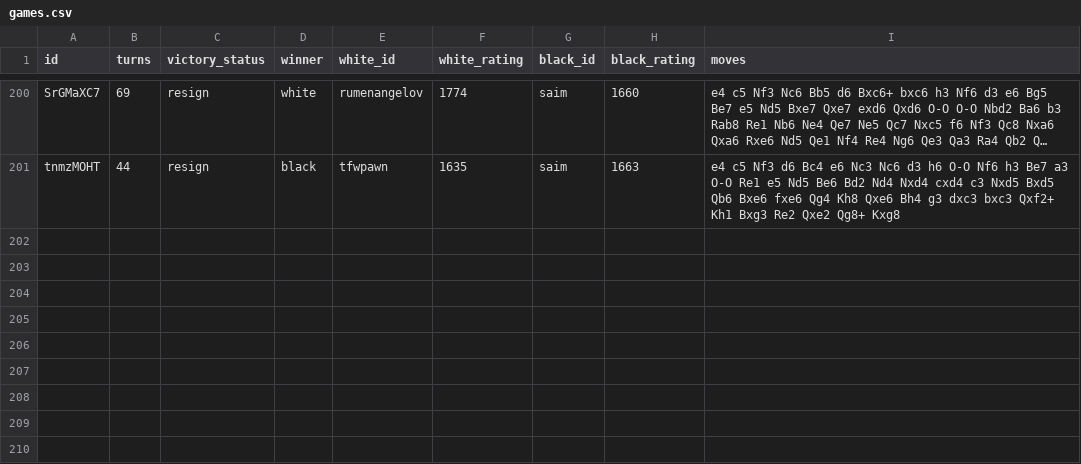
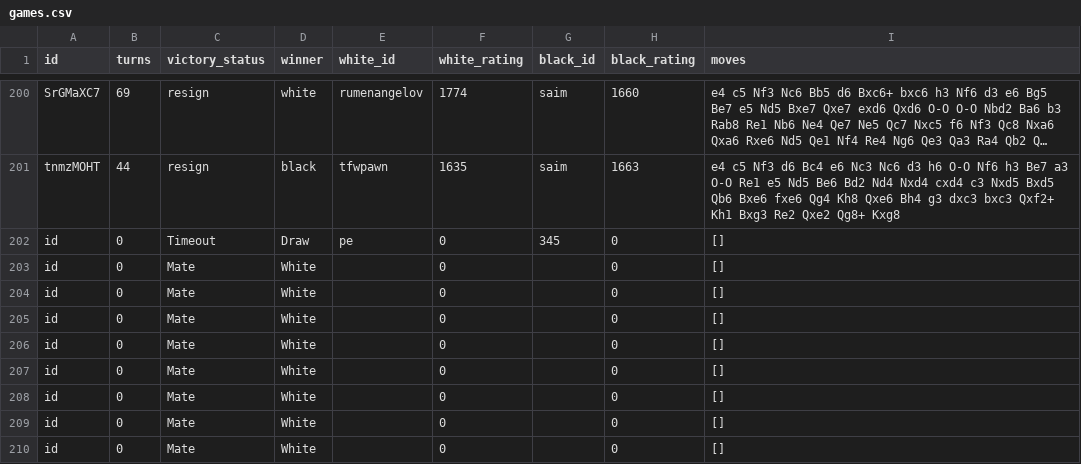
Before and after one commit to vatsalm30/ChessClubDB, a CSV file: src/data/games.csv, drawn as a sheet; only a part is shown, gaps mark what is left out; long unchanged cells end in …; the diff names each change by its address in the sheet, - before the commit and + after, or states it on an @@ line.

```diff
--- a/src/data/games.csv
+++ b/src/data/games.csv
+row 202: id | 0 | Timeout | Draw | pe | 0 | 345 | 0 | []
+row 203: id | 0 | Mate | White |  | 0 |  | 0 | []
+row 204: id | 0 | Mate | White |  | 0 |  | 0 | []
+row 205: id | 0 | Mate | White |  | 0 |  | 0 | []
+row 206: id | 0 | Mate | White |  | 0 |  | 0 | []
+row 207: id | 0 | Mate | White |  | 0 |  | 0 | []
+row 208: id | 0 | Mate | White |  | 0 |  | 0 | []
+row 209: id | 0 | Mate | White |  | 0 |  | 0 | []
+row 210: id | 0 | Mate | White |  | 0 |  | 0 | []
```
Also changed, not shown: 4 other files.
